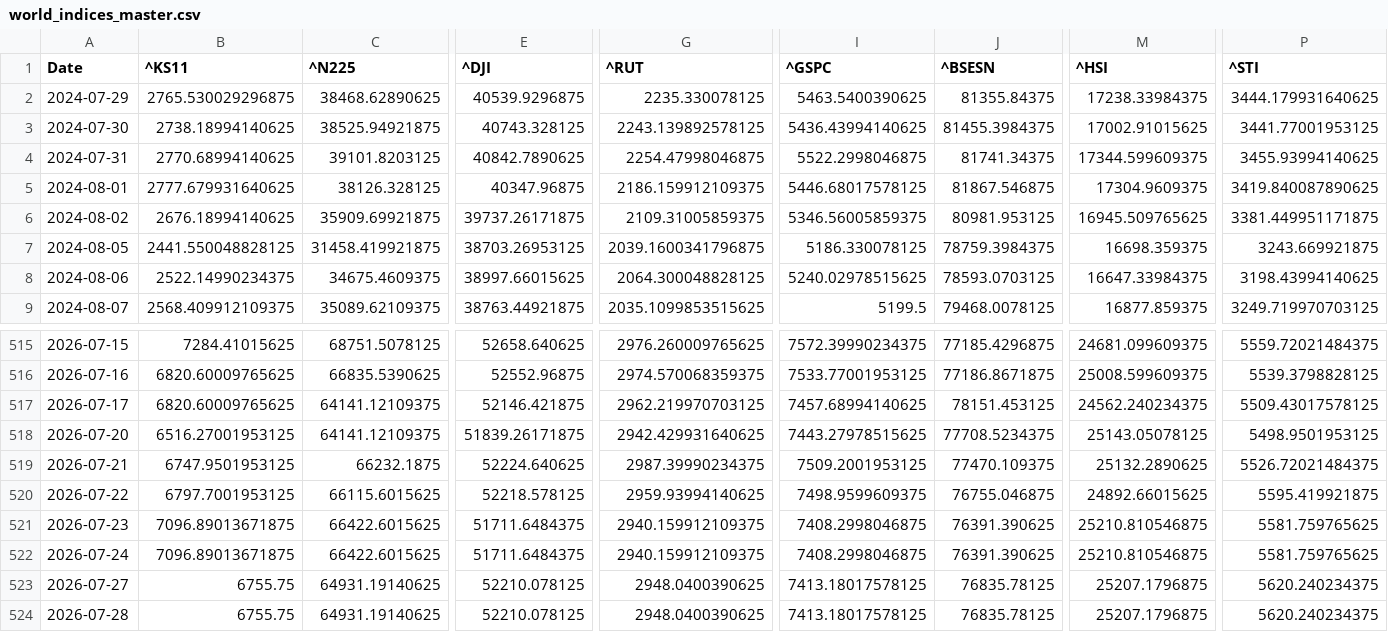
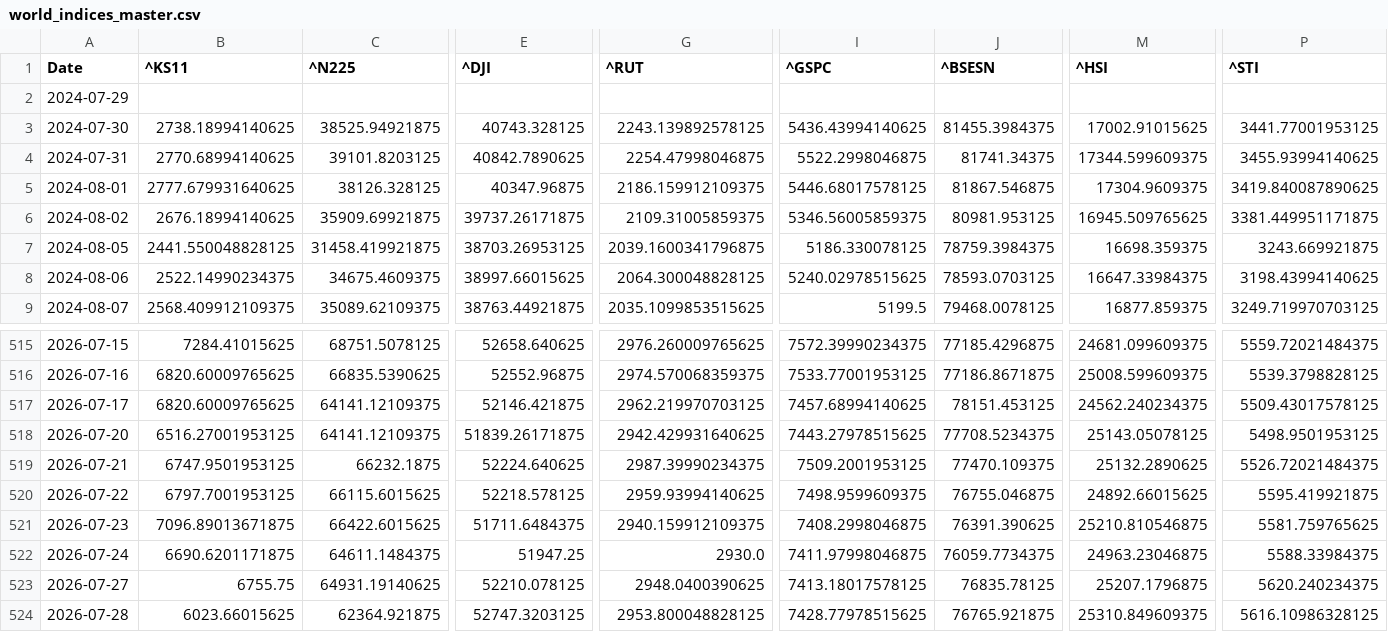
Before and after one commit to rhtjn3-sketch/Stock-Analysis, a CSV file: world_indices_master.csv, drawn as a sheet; only a part is shown, gaps mark what is left out; the diff covers the shown part only; the diff names each change by its address in the sheet, - before the commit and + after, or states it on an @@ line.

Commit message:
Automated Market Data Update

```diff
--- a/world_indices_master.csv
+++ b/world_indices_master.csv
-B2 (^KS11): 2765.530029296875
+B2 (^KS11): (empty)
-C2 (^N225): 38468.62890625
+C2 (^N225): (empty)
-E2 (^DJI): 40539.9296875
+E2 (^DJI): (empty)
-G2 (^RUT): 2235.330078125
+G2 (^RUT): (empty)
-I2 (^GSPC): 5463.5400390625
+I2 (^GSPC): (empty)
-J2 (^BSESN): 81355.84375
+J2 (^BSESN): (empty)
-M2 (^HSI): 17238.33984375
+M2 (^HSI): (empty)
-P2 (^STI): 3444.179931640625
+P2 (^STI): (empty)
-B522 (^KS11): 7096.89013671875
+B522 (^KS11): 6690.6201171875
-C522 (^N225): 66422.6015625
+C522 (^N225): 64611.1484375
-E522 (^DJI): 51711.6484375
+E522 (^DJI): 51947.25
-G522 (^RUT): 2940.159912109375
+G522 (^RUT): 2930.0
-I522 (^GSPC): 7408.2998046875
+I522 (^GSPC): 7411.97998046875
-J522 (^BSESN): 76391.390625
+J522 (^BSESN): 76059.7734375
-M522 (^HSI): 25210.810546875
+M522 (^HSI): 24963.23046875
-P522 (^STI): 5581.759765625
+P522 (^STI): 5588.33984375
-B524 (^KS11): 6755.75
+B524 (^KS11): 6023.66015625
-C524 (^N225): 64931.19140625
+C524 (^N225): 62364.921875
-E524 (^DJI): 52210.078125
+E524 (^DJI): 52747.3203125
-G524 (^RUT): 2948.0400390625
+G524 (^RUT): 2953.800048828125
-I524 (^GSPC): 7413.18017578125
+I524 (^GSPC): 7428.77978515625
-J524 (^BSESN): 76835.78125
+J524 (^BSESN): 76765.921875
-M524 (^HSI): 25207.1796875
+M524 (^HSI): 25310.849609375
-P524 (^STI): 5620.240234375
+P524 (^STI): 5616.10986328125
```
Also changed, not shown: 1 added row and 35 edited cells elsewhere in this file, macro_master.csv, nifty_indices_master.csv, 4 other files.
